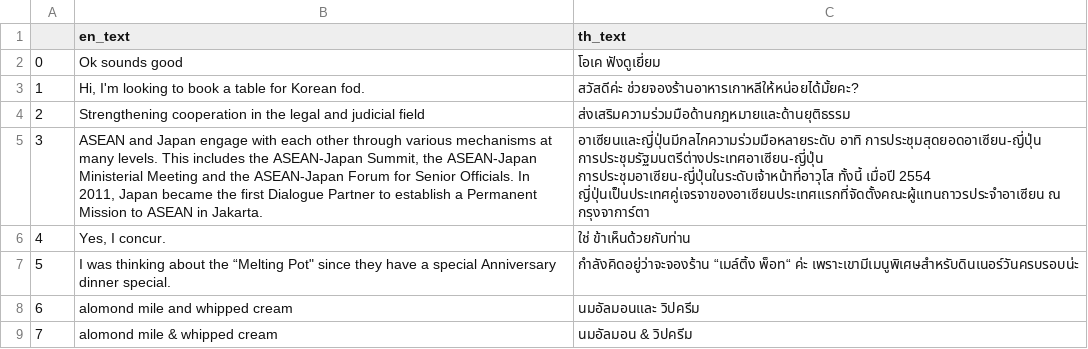
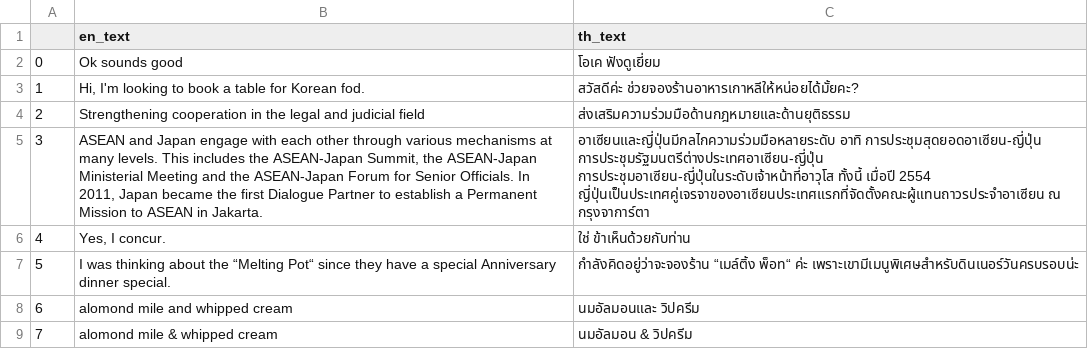
Before and after one commit to vistec-AI/thai2nmt_preprocess, a CSV file: examples/mockup.cleaned.csv, drawn as a sheet.

```diff
--- a/examples/mockup.cleaned.csv
+++ b/examples/mockup.cleaned.csv
@@ -4,5 +4,5 @@
 2,Strengthening cooperation in the legal and judicial field,ส่งเสริมความร่วมมือด้านกฎหมายและด้านยุติธรรม
-3,"ASEAN and Japan engage with each other through various mechanisms at many levels. This includes the ASEAN-Japan Summit, the ASEAN-Japan Ministerial Meeting and the ASEAN-Japan Forum for Senior Officials. In 2011, Japan became the first Dialogue Partner to establish a Permanent Mission to ASEAN in Jakarta.",อาเซียนและญี่ปุ่นมีกลไกความร่วมมือหลายระดับ อาทิ การประชุมสุดยอดอาเซียน-ญี่ปุ่น การประชุมรัฐมนตรีต่างประเทศอาเซียน-ญี่ปุ่น การประชุมอาเซียน-ญี่ปุ่นในระดับเจ้าหน้าที่อาวุโส ทั้งนี้ เมื่อปี 2554 ญี่ปุ่นเป็นประเทศคู่เจรจาของอาเซียนประเทศแรกที่จัดตั้งคณะผู้แทนถาวรประจำอาเซียน ณ กรุงจาการ์ตา
+3,"ASEAN and Japan engage with each other through various mechanisms at many levels. This includes the ASEAN-Japan Summit, the ASEAN-Japan Ministerial Meeting and the ASEAN-Japan Forum for Senior Officials. In 2011, Japan became the first Dialogue Partner to establish a Permanent Mission to ASEAN in Jakarta.",อาเซียนและญี่ปุ่นมีกลไกความร่วมมือหลายระดับ อาทิ การประชุมสุดยอดอาเซียน-ญี่ปุ่น การประชุมรัฐมนตรีต่างประเทศอาเซียน-ญี่ปุ่น การประชุมอาเซียน-ญี่ปุ่นในระดับเจ้าหน้าที่อาวุโส ทั้งนี้ เมื่อปี 2554 ญี่ปุ่นเป็นประเทศคู่เจรจาของอาเซียนประเทศแรกที่จัดตั้งคณะผู้แทนถาวรประจําอาเซียน ณ กรุงจาการ์ตา
 4,"Yes, I concur.",ใช่ ข้าเห็นด้วยกับท่าน
-5,"I was thinking about the “Melting Pot"" since they have a special Anniversary dinner special.",กำลังคิดอยู่ว่าจะจองร้าน “เมล์ติ้ง พ็อท“ ค่ะ เพราะเขามีเมนูพิเศษสำหรับดินเนอร์วันครบรอบน่ะ
+5,I was thinking about the “Melting Pot“ since they have a special Anniversary dinner special.,กําลังคิดอยู่ว่าจะจองร้าน “เมล์ติ้ง พ็อท“ ค่ะ เพราะเขามีเมนูพิเศษสําหรับดินเนอร์วันครบรอบน่ะ
 6,alomond mile and whipped cream,นมอัลมอนและ วิปครีม
```
Also changed, not shown: examples/mockup.csv, 1 other file.
